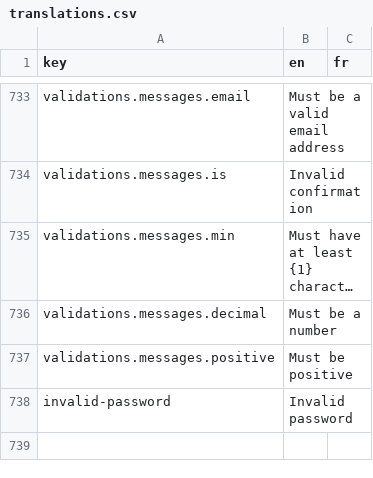
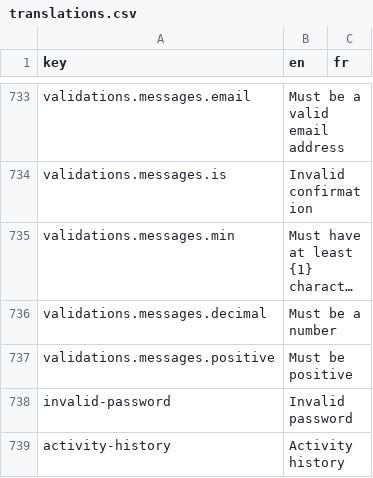
Before and after one commit to cytomine/Cytomine-Web-UI, a CSV file: src/locales/translations.csv, drawn as a sheet; only a part is shown, gaps mark what is left out; long unchanged cells end in ….

Commit message:
Page displaying activity logs of current user

```diff
--- a/src/locales/translations.csv
+++ b/src/locales/translations.csv
@@ -738 +738,2 @@ validations.messages.positive,Must be positive,
 invalid-password,Invalid password,
+activity-history,Activity history,
```
Also changed, not shown: 5 other files.
